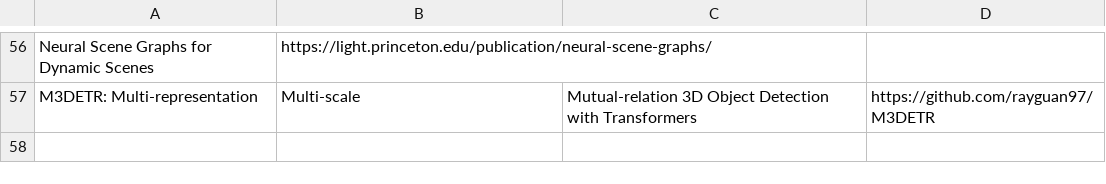
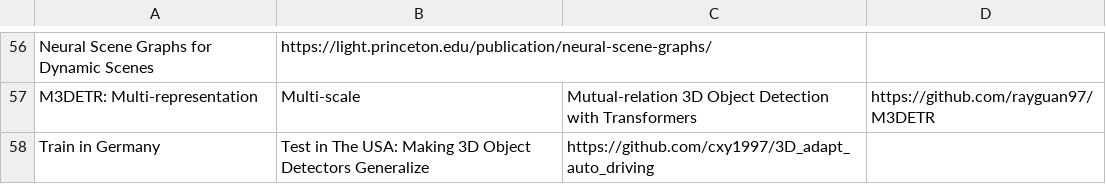
Before and after one commit to shanmo/awesome-object-slam, a CSV file: Tracking.csv, drawn as a sheet; only a part is shown, gaps mark what is left out; the diff names each change by its address in the sheet, - before the commit and + after, or states it on an @@ line.

Commit message:
Update Tracking.csv

```diff
--- a/Tracking.csv
+++ b/Tracking.csv
+row 58: Train in Germany | Test in The USA: Making 3D Object Detectors Generalize | https://github.com/cxy1997/3D_adapt_auto_driving
```
